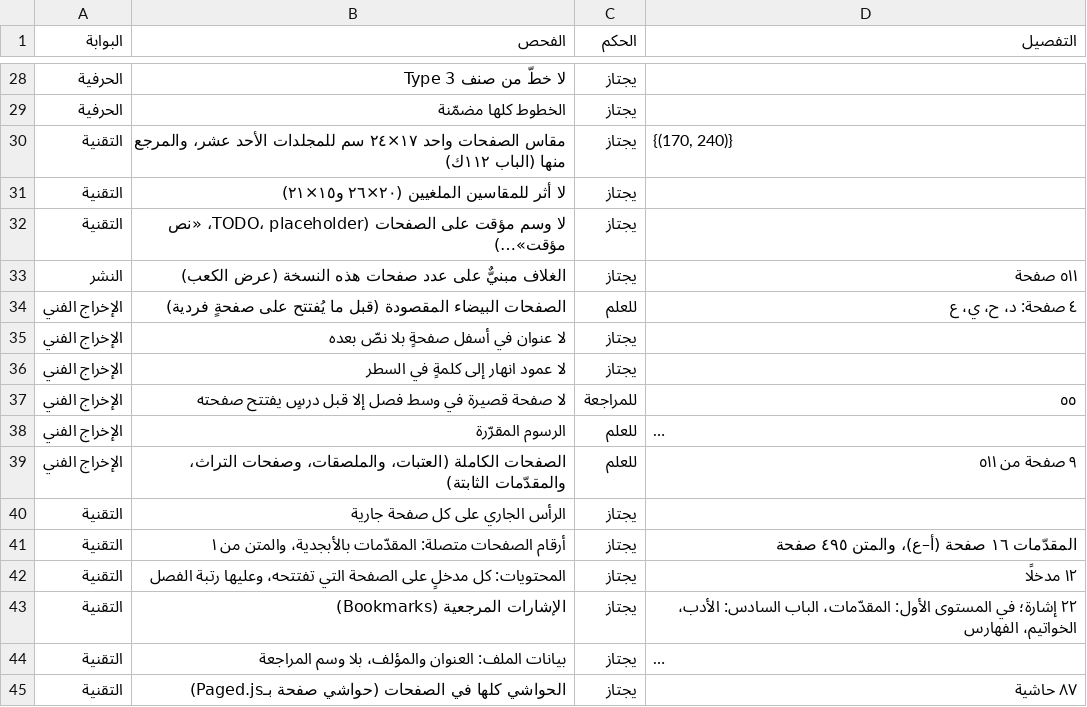
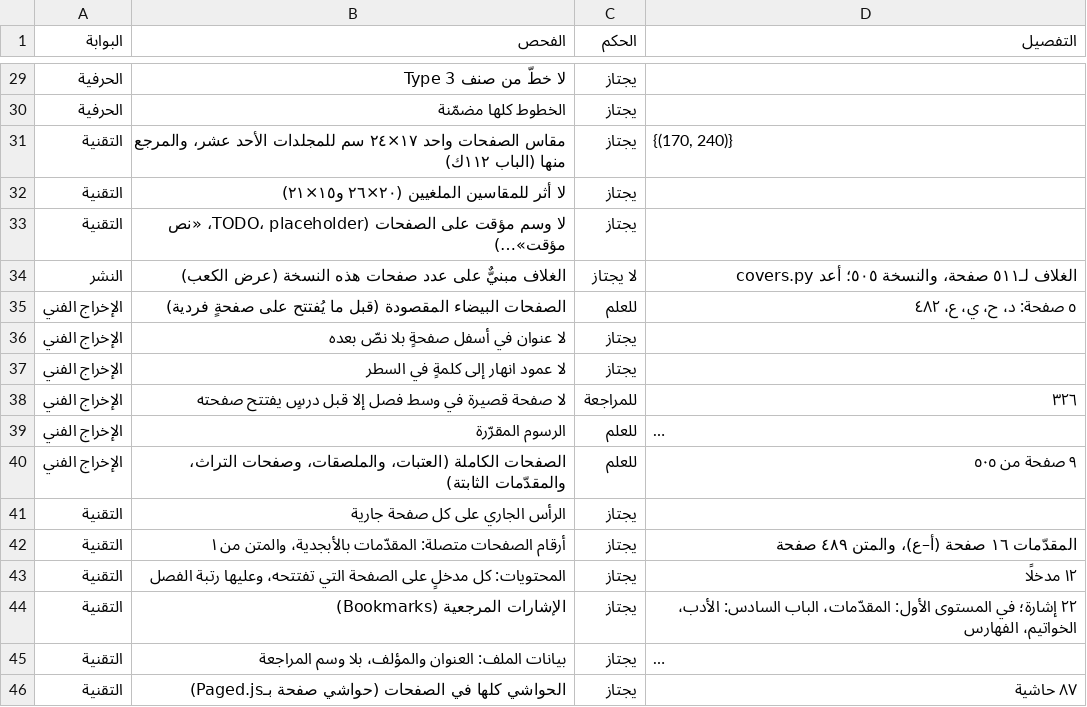
Before and after one commit to ahmadsulaimiy1/My-books, a TSV file: books/sinaat-al-mutakallim/book/_production/الإخراج/فحص-المجلد-السادس.tsv, drawn as a sheet; only a part is shown, gaps mark what is left out; long unchanged cells end in …; addresses are those after the commit; the diff covers the shown part only; the diff names each change by its address in the sheet, - before the commit and + after, or states it on an @@ line.

```diff
--- a/books/sinaat-al-mutakallim/book/_production/الإخراج/فحص-المجلد-السادس.tsv
+++ b/books/sinaat-al-mutakallim/book/_production/الإخراج/فحص-المجلد-السادس.tsv
-C34 (الحكم): يجتاز
+C34 (الحكم): لا يجتاز
-D34 (التفصيل): ٥١١ صفحة
+D34 (التفصيل): الغلاف لـ٥١١ صفحة، والنسخة ٥٠٥؛ أعد covers.py
-D35 (التفصيل): ٤ صفحة: د، ح، ي، ع
+D35 (التفصيل): ٥ صفحة: د، ح، ي، ع، ٤٨٢
-D38 (التفصيل): ٥٥
+D38 (التفصيل): ٣٢٦
-D40 (التفصيل): ٩ صفحة من ٥١١
+D40 (التفصيل): ٩ صفحة من ٥٠٥
-D42 (التفصيل): المقدّمات ١٦ صفحة (أ–ع)، والمتن ٤٩٥ صفحة
+D42 (التفصيل): المقدّمات ١٦ صفحة (أ–ع)، والمتن ٤٨٩ صفحة
```
Also changed, not shown: 19 added rows, 2 removed rows and 2 edited cells elsewhere in this file, 10 other files.
